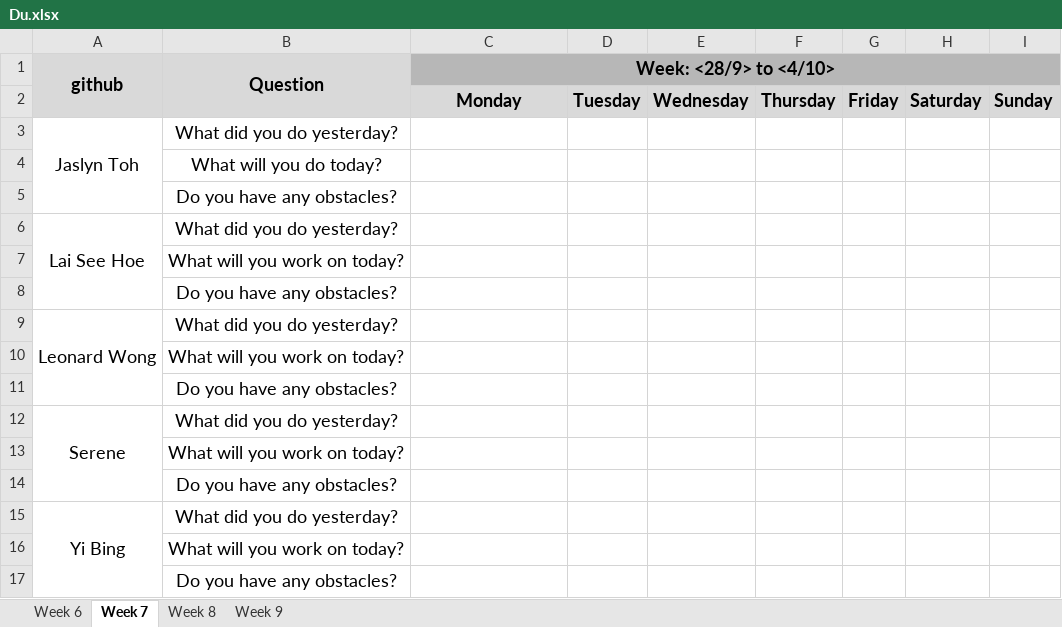
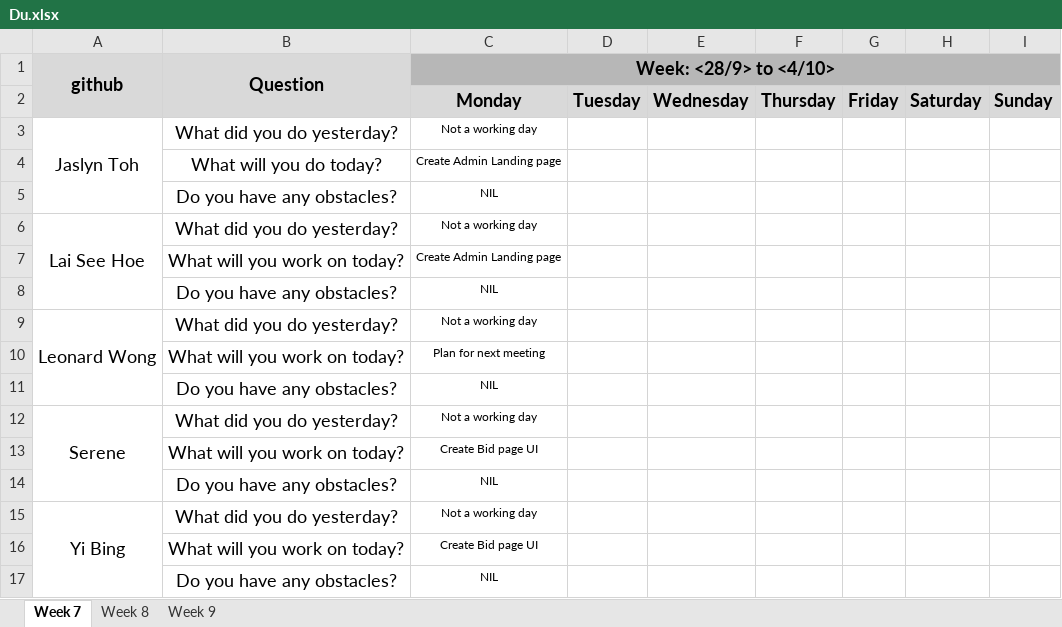
Before and after one commit to one-ice/IS212-Software-Project-Management, an Excel workbook: metrics/Du.xlsx, sheet Week 7, drawn as a sheet; values as stored, in another font and other column widths than the file's, no borders; charts and pictures not drawn; the diff names each change by its address in the sheet, - before the commit and + after, or states it on an @@ line.

```diff
--- a/metrics/Du.xlsx (sheet Week 7)
+++ b/metrics/Du.xlsx (sheet Week 7)
@@ sheet tab hidden: Week 6 @@
-C3 (Week: <28/9> to <4/10>): (empty)
+C3 (Week: <28/9> to <4/10>): Not a working day
-C4 (Week: <28/9> to <4/10>): (empty)
+C4 (Week: <28/9> to <4/10>): Create Admin Landing page
-C5 (Week: <28/9> to <4/10>): (empty)
+C5 (Week: <28/9> to <4/10>): NIL
-C6 (Week: <28/9> to <4/10>): (empty)
+C6 (Week: <28/9> to <4/10>): Not a working day
-C7 (Week: <28/9> to <4/10>): (empty)
+C7 (Week: <28/9> to <4/10>): Create Admin Landing page
-C8 (Week: <28/9> to <4/10>): (empty)
+C8 (Week: <28/9> to <4/10>): NIL
-C9 (Week: <28/9> to <4/10>): (empty)
+C9 (Week: <28/9> to <4/10>): Not a working day
-C10 (Week: <28/9> to <4/10>): (empty)
+C10 (Week: <28/9> to <4/10>): Plan for next meeting
-C11 (Week: <28/9> to <4/10>): (empty)
+C11 (Week: <28/9> to <4/10>): NIL
-C12 (Week: <28/9> to <4/10>): (empty)
+C12 (Week: <28/9> to <4/10>): Not a working day
-C13 (Week: <28/9> to <4/10>): (empty)
+C13 (Week: <28/9> to <4/10>): Create Bid page UI
-C14 (Week: <28/9> to <4/10>): (empty)
+C14 (Week: <28/9> to <4/10>): NIL
-C15 (Week: <28/9> to <4/10>): (empty)
+C15 (Week: <28/9> to <4/10>): Not a working day
-C16 (Week: <28/9> to <4/10>): (empty)
+C16 (Week: <28/9> to <4/10>): Create Bid page UI
-C17 (Week: <28/9> to <4/10>): (empty)
+C17 (Week: <28/9> to <4/10>): NIL
```
Also changed, not shown: charts or pictures.
